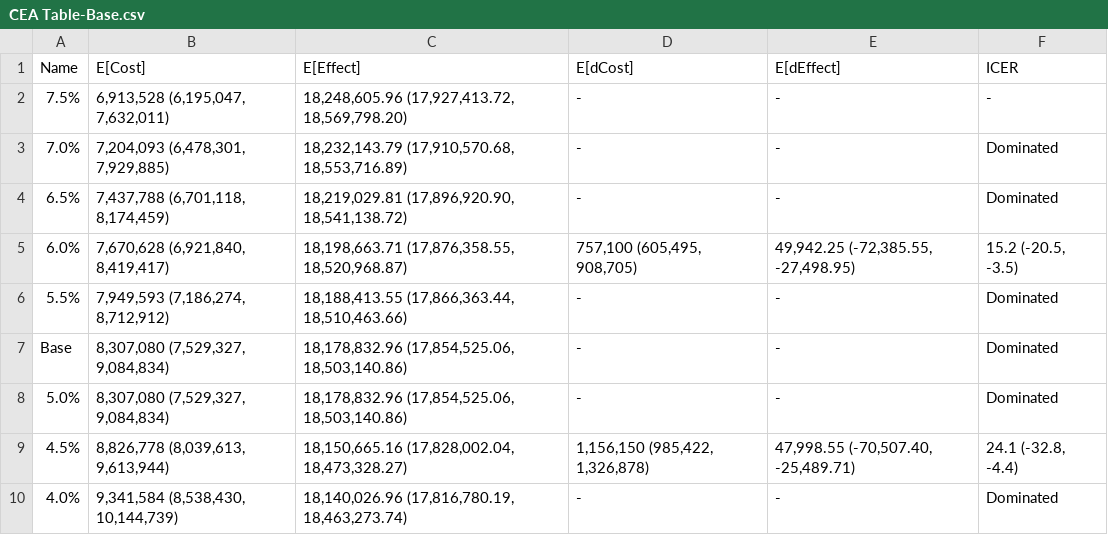
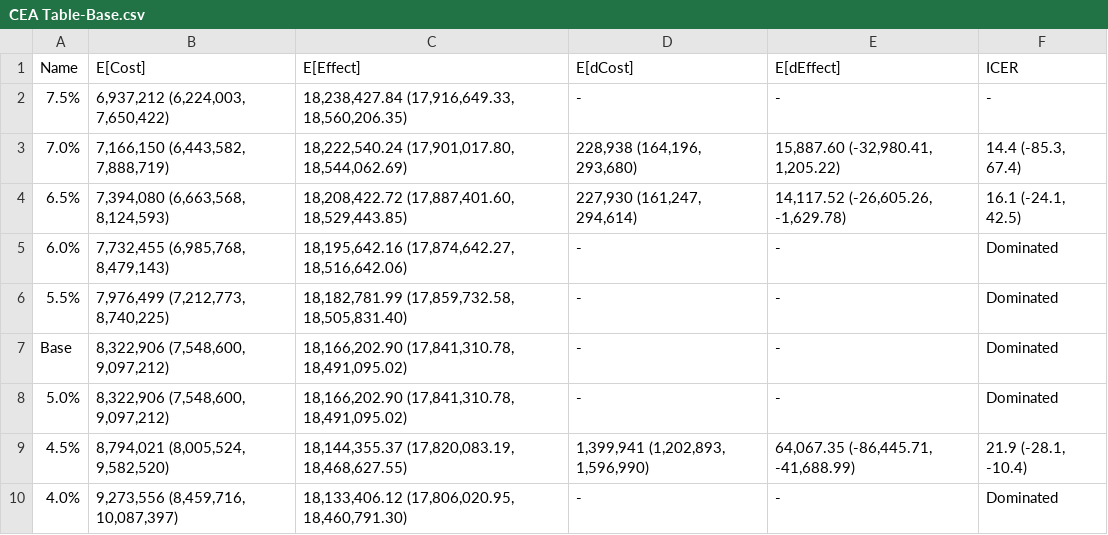
Before and after one commit to yaesoubilab/APACEVisualization, a CSV file: gonorrhea/CEA Table-Base.csv, drawn as a sheet; only a part is shown; the diff covers the shown part only.

```diff
--- a/gonorrhea/CEA Table-Base.csv
+++ b/gonorrhea/CEA Table-Base.csv
@@ -1,10 +1,10 @@
 Name,E[Cost],E[Effect],E[dCost],E[dEffect],ICER
-7.5%,"6,913,528 (6,195,047, 7,632,011)","18,248,605.96 (17,927,413.72, 18,569,798.20)",-,-,-
-7.0%,"7,204,093 (6,478,301, 7,929,885)","18,232,143.79 (17,910,570.68, 18,553,716.89)",-,-,Dominated
-6.5%,"7,437,788 (6,701,118, 8,174,459)","18,219,029.81 (17,896,920.90, 18,541,138.72)",-,-,Dominated
-6.0%,"7,670,628 (6,921,840, 8,419,417)","18,198,663.71 (17,876,358.55, 18,520,968.87)","757,100 (605,495, 908,705)","49,942.25 (-72,385.55, -27,498.95)","15.2 (-20.5, -3.5)"
-5.5%,"7,949,593 (7,186,274, 8,712,912)","18,188,413.55 (17,866,363.44, 18,510,463.66)",-,-,Dominated
-Base,"8,307,080 (7,529,327, 9,084,834)","18,178,832.96 (17,854,525.06, 18,503,140.86)",-,-,Dominated
-5.0%,"8,307,080 (7,529,327, 9,084,834)","18,178,832.96 (17,854,525.06, 18,503,140.86)",-,-,Dominated
-4.5%,"8,826,778 (8,039,613, 9,613,944)","18,150,665.16 (17,828,002.04, 18,473,328.27)","1,156,150 (985,422, 1,326,878)","47,998.55 (-70,507.40, -25,489.71)","24.1 (-32.8, -4.4)"
-4.0%,"9,341,584 (8,538,430, 10,144,739)","18,140,026.96 (17,816,780.19, 18,463,273.74)",-,-,Dominated
+7.5%,"6,937,212 (6,224,003, 7,650,422)","18,238,427.84 (17,916,649.33, 18,560,206.35)",-,-,-
+7.0%,"7,166,150 (6,443,582, 7,888,719)","18,222,540.24 (17,901,017.80, 18,544,062.69)","228,938 (164,196, 293,680)","15,887.60 (-32,980.41, 1,205.22)","14.4 (-85.3, 67.4)"
+6.5%,"7,394,080 (6,663,568, 8,124,593)","18,208,422.72 (17,887,401.60, 18,529,443.85)","227,930 (161,247, 294,614)","14,117.52 (-26,605.26, -1,629.78)","16.1 (-24.1, 42.5)"
+6.0%,"7,732,455 (6,985,768, 8,479,143)","18,195,642.16 (17,874,642.27, 18,516,642.06)",-,-,Dominated
+5.5%,"7,976,499 (7,212,773, 8,740,225)","18,182,781.99 (17,859,732.58, 18,505,831.40)",-,-,Dominated
+Base,"8,322,906 (7,548,600, 9,097,212)","18,166,202.90 (17,841,310.78, 18,491,095.02)",-,-,Dominated
+5.0%,"8,322,906 (7,548,600, 9,097,212)","18,166,202.90 (17,841,310.78, 18,491,095.02)",-,-,Dominated
+4.5%,"8,794,021 (8,005,524, 9,582,520)","18,144,355.37 (17,820,083.19, 18,468,627.55)","1,399,941 (1,202,893, 1,596,990)","64,067.35 (-86,445.71, -41,688.99)","21.9 (-28.1, -10.4)"
+4.0%,"9,273,556 (8,459,716, 10,087,397)","18,133,406.12 (17,806,020.95, 18,460,791.30)",-,-,Dominated
```
Also changed, not shown: 15 edited cells elsewhere in this file, gonorrhea/CEA Table-Policy A.csv, 3 other files.
